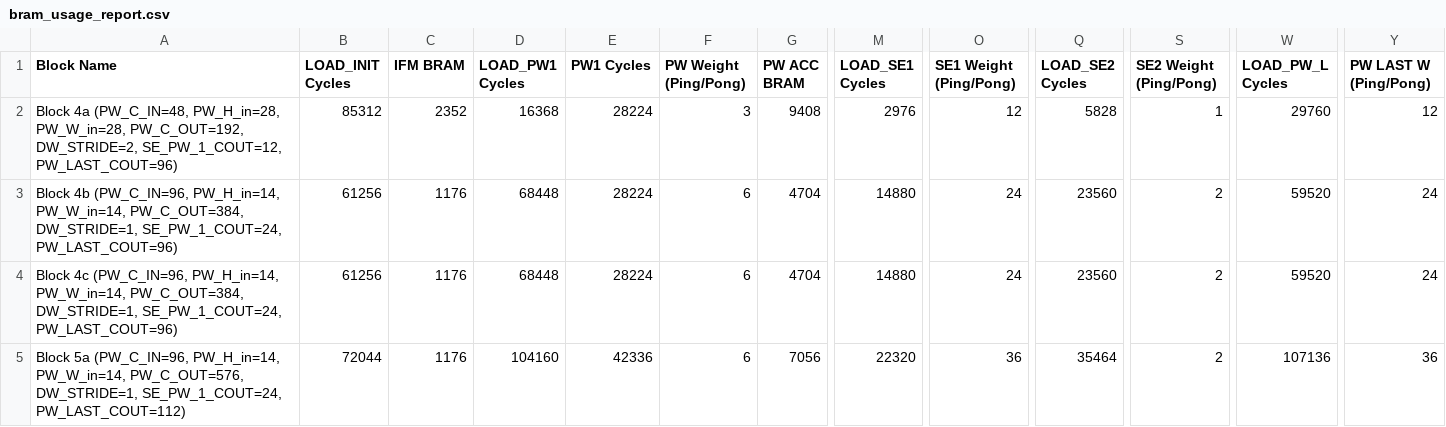
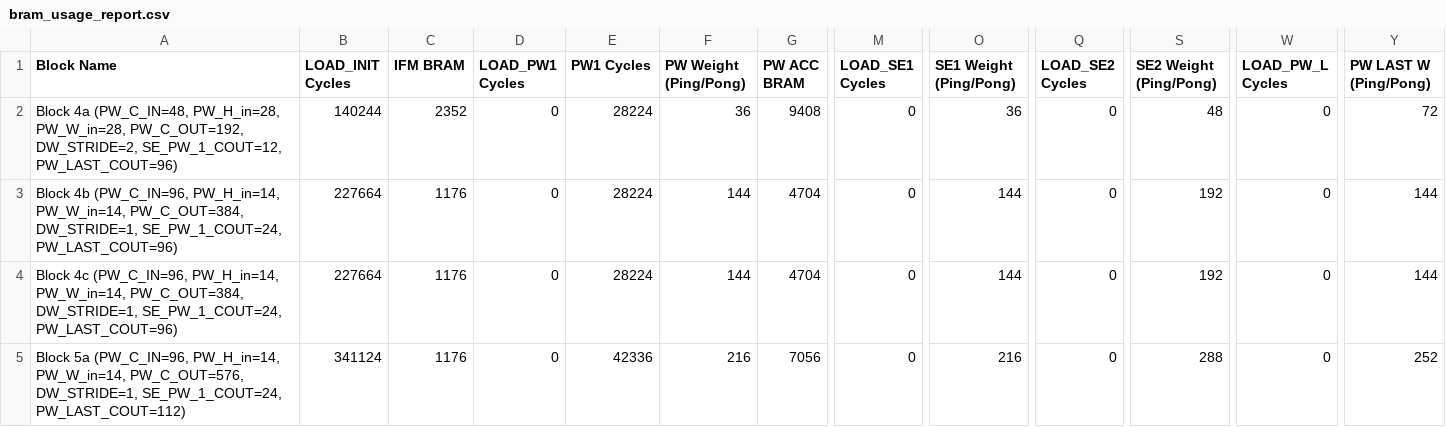
Before and after one commit to nguyenduyquyen180126/MBConvSim, a CSV file: bram_usage_report.csv, drawn as a sheet; only a part is shown, gaps mark what is left out; the diff covers the shown part only; the diff names each change by its address in the sheet, - before the commit and + after, or states it on an @@ line.

```diff
--- a/bram_usage_report.csv
+++ b/bram_usage_report.csv
-B2 (LOAD_INIT Cycles): 85312
+B2 (LOAD_INIT Cycles): 140244
-D2 (LOAD_PW1 Cycles): 16368
+D2 (LOAD_PW1 Cycles): 0
-F2 (PW Weight (Ping/Pong)): 3
+F2 (PW Weight (Ping/Pong)): 36
-M2 (LOAD_SE1 Cycles): 2976
+M2 (LOAD_SE1 Cycles): 0
-O2 (SE1 Weight (Ping/Pong)): 12
+O2 (SE1 Weight (Ping/Pong)): 36
-Q2 (LOAD_SE2 Cycles): 5828
+Q2 (LOAD_SE2 Cycles): 0
-S2 (SE2 Weight (Ping/Pong)): 1
+S2 (SE2 Weight (Ping/Pong)): 48
-W2 (LOAD_PW_L Cycles): 29760
+W2 (LOAD_PW_L Cycles): 0
-Y2 (PW LAST W (Ping/Pong)): 12
+Y2 (PW LAST W (Ping/Pong)): 72
-B3:B4 (LOAD_INIT Cycles): 61256
+B3:B4 (LOAD_INIT Cycles): 227664
-D3:D4 (LOAD_PW1 Cycles): 68448
+D3:D4 (LOAD_PW1 Cycles): 0
-F3:F4 (PW Weight (Ping/Pong)): 6
+F3:F4 (PW Weight (Ping/Pong)): 144
-M3:M4 (LOAD_SE1 Cycles): 14880
+M3:M4 (LOAD_SE1 Cycles): 0
-O3:O4 (SE1 Weight (Ping/Pong)): 24
+O3:O4 (SE1 Weight (Ping/Pong)): 144
-Q3:Q4 (LOAD_SE2 Cycles): 23560
+Q3:Q4 (LOAD_SE2 Cycles): 0
-S3:S4 (SE2 Weight (Ping/Pong)): 2
+S3:S4 (SE2 Weight (Ping/Pong)): 192
-W3:W4 (LOAD_PW_L Cycles): 59520
+W3:W4 (LOAD_PW_L Cycles): 0
-Y3:Y4 (PW LAST W (Ping/Pong)): 24
+Y3:Y4 (PW LAST W (Ping/Pong)): 144
-B5 (LOAD_INIT Cycles): 72044
+B5 (LOAD_INIT Cycles): 341124
-D5 (LOAD_PW1 Cycles): 104160
+D5 (LOAD_PW1 Cycles): 0
-F5 (PW Weight (Ping/Pong)): 6
+F5 (PW Weight (Ping/Pong)): 216
-M5 (LOAD_SE1 Cycles): 22320
+M5 (LOAD_SE1 Cycles): 0
-O5 (SE1 Weight (Ping/Pong)): 36
+O5 (SE1 Weight (Ping/Pong)): 216
-Q5 (LOAD_SE2 Cycles): 35464
+Q5 (LOAD_SE2 Cycles): 0
-S5 (SE2 Weight (Ping/Pong)): 2
+S5 (SE2 Weight (Ping/Pong)): 288
-W5 (LOAD_PW_L Cycles): 107136
+W5 (LOAD_PW_L Cycles): 0
-Y5 (PW LAST W (Ping/Pong)): 36
+Y5 (PW LAST W (Ping/Pong)): 252
```
Also changed, not shown: 108 edited cells elsewhere in this file, 20 other files.
